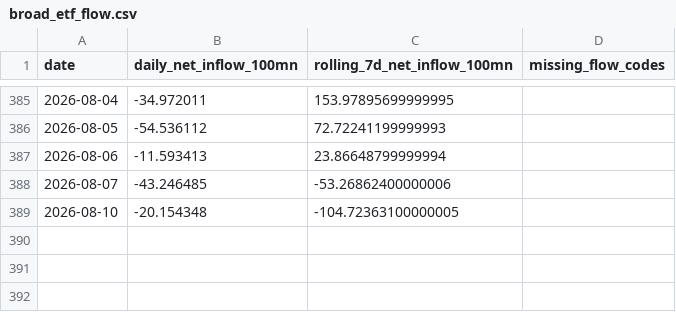
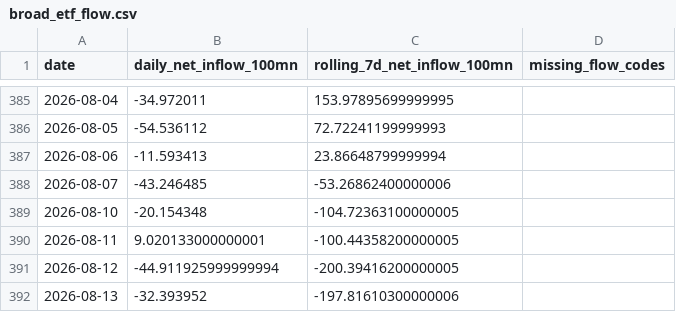
Before and after one commit to lakersfengjian-star/invdata, a CSV file: data/processed/broad_etf_flow.csv, drawn as a sheet; only a part is shown, gaps mark what is left out.

```diff
--- a/data/processed/broad_etf_flow.csv
+++ b/data/processed/broad_etf_flow.csv
@@ -389 +389,4 @@ date,daily_net_inflow_100mn,rolling_7d_net_inflow_100mn,missing_flow_codes
 2026-08-10,-20.154348,-104.72363100000005,
+2026-08-11,9.020133000000001,-100.44358200000005,
+2026-08-12,-44.911925999999994,-200.39416200000005,
+2026-08-13,-32.393952,-197.81610300000006,
```
Also changed, not shown: data/processed/etf_daily_flow_detail.csv, data/processed/index_amount_share.csv, 31 other files.
